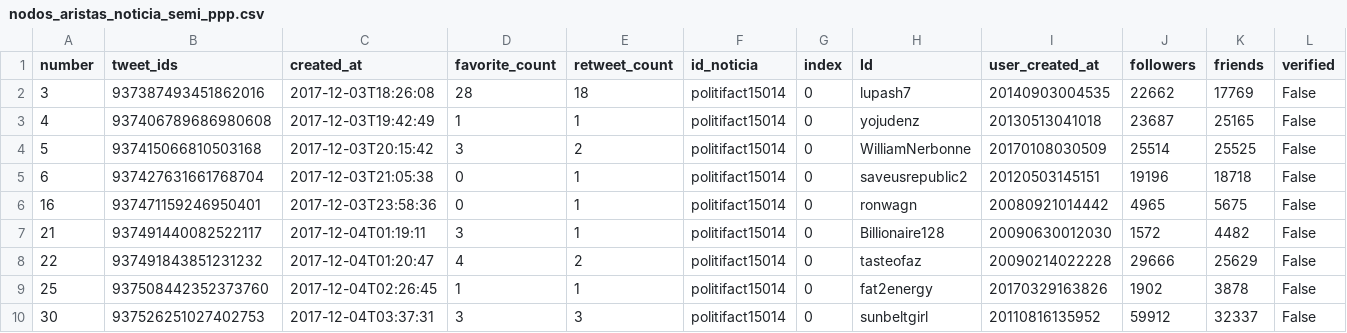
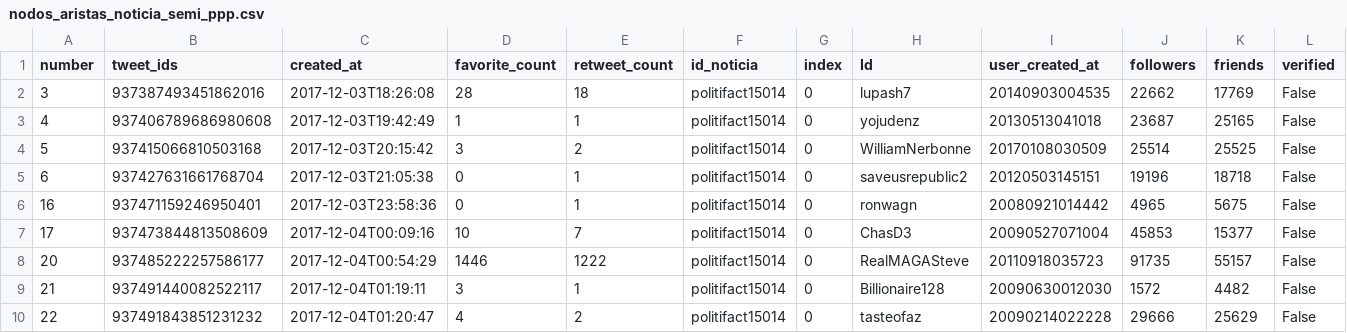
Before and after one commit to GuillermoOvejeroSanchez/Social-Network-Analysis, a CSV file: FakeNews/gen/grafo_same_news/nodos_aristas_noticia_semi_ppp.csv, drawn as a sheet; only a part is shown; the shorter side is filled out with more unchanged rows.

Commit message:
Update nodos_aristas_noticia_semi_ppp.csv

```diff
--- a/FakeNews/gen/grafo_same_news/nodos_aristas_noticia_semi_ppp.csv
+++ b/FakeNews/gen/grafo_same_news/nodos_aristas_noticia_semi_ppp.csv
@@ -6,2 +6,4 @@ number,tweet_ids,created_at,favorite_count,retweet_count,id_noticia,index,Id,use
 16,937471159246950401,2017-12-03T23:58:36,0,1,politifact15014,0,ronwagn,20080921014442,4965,5675,False
+17,937473844813508609,2017-12-04T00:09:16,10,7,politifact15014,0,ChasD3,20090527071004,45853,15377,False
+20,937485222257586177,2017-12-04T00:54:29,1446,1222,politifact15014,0,RealMAGASteve,20110918035723,91735,55157,False
 21,937491440082522117,2017-12-04T01:19:11,3,1,politifact15014,0,Billionaire128,20090630012030,1572,4482,False
```
